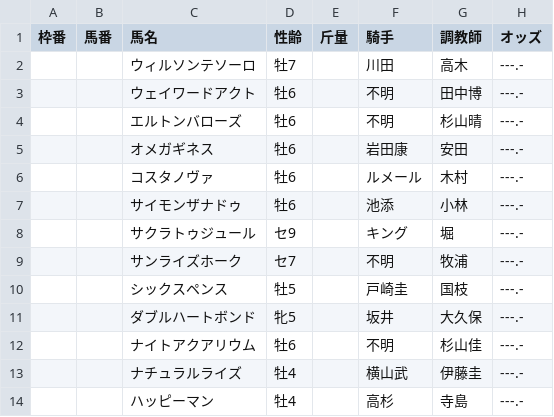
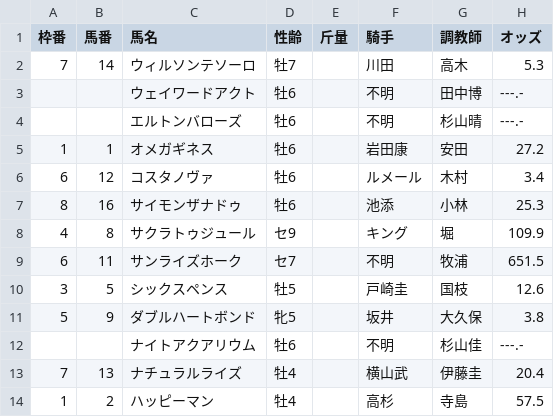
Before and after one commit to tadashi42000-ship-it/keiba, a CSV file: february_s_info.csv, drawn as a sheet; only a part is shown; the diff covers the shown part only.

```diff
--- a/february_s_info.csv
+++ b/february_s_info.csv
@@ -1,14 +1,14 @@
 枠番,馬番,馬名,性齢,斤量,騎手,調教師,オッズ
-,,ウィルソンテソーロ,牡7,,川田,高木,---.-
+7,14,ウィルソンテソーロ,牡7,,川田,高木,5.3
 ,,ウェイワードアクト,牡6,,不明,田中博,---.-
 ,,エルトンバローズ,牡6,,不明,杉山晴,---.-
-,,オメガギネス,牡6,,岩田康,安田,---.-
-,,コスタノヴァ,牡6,,ルメール,木村,---.-
-,,サイモンザナドゥ,牡6,,池添,小林,---.-
-,,サクラトゥジュール,セ9,,キング,堀,---.-
-,,サンライズホーク,セ7,,不明,牧浦,---.-
-,,シックスペンス,牡5,,戸崎圭,国枝,---.-
-,,ダブルハートボンド,牝5,,坂井,大久保,---.-
+1,1,オメガギネス,牡6,,岩田康,安田,27.2
+6,12,コスタノヴァ,牡6,,ルメール,木村,3.4
+8,16,サイモンザナドゥ,牡6,,池添,小林,25.3
+4,8,サクラトゥジュール,セ9,,キング,堀,109.9
+6,11,サンライズホーク,セ7,,不明,牧浦,651.5
+3,5,シックスペンス,牡5,,戸崎圭,国枝,12.6
+5,9,ダブルハートボンド,牝5,,坂井,大久保,3.8
 ,,ナイトアクアリウム,牡6,,不明,杉山佳,---.-
-,,ナチュラルライズ,牡4,,横山武,伊藤圭,---.-
-,,ハッピーマン,牡4,,高杉,寺島,---.-
+7,13,ナチュラルライズ,牡4,,横山武,伊藤圭,20.4
+1,2,ハッピーマン,牡4,,高杉,寺島,57.5
```
Also changed, not shown: 18 edited cells elsewhere in this file, 1 other file.
